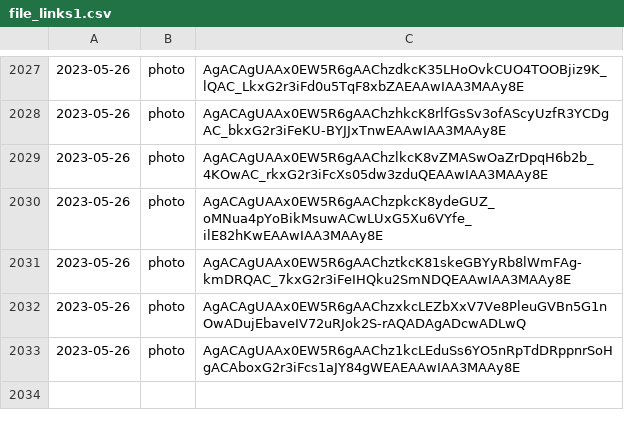
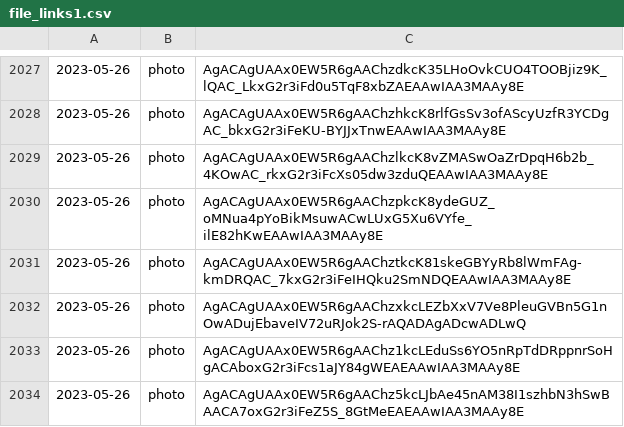
Before and after one commit to lahirunirmalx/csvdump, a CSV file: file_links1.csv, drawn as a sheet; only a part is shown, gaps mark what is left out; the diff names each change by its address in the sheet, - before the commit and + after, or states it on an @@ line.

Commit message:
adding changes 2023-05-26 18:51:42 1

```diff
--- a/file_links1.csv
+++ b/file_links1.csv
+row 2034: 2023-05-26 | photo | AgACAgUAAx0EW5R6gAAChz5kcLJbAe45nAM38I1szhbN3hSwBAACA7oxG2r3iFeZ5S_8GtMeEAEAAwIAA3MAAy8E
```
